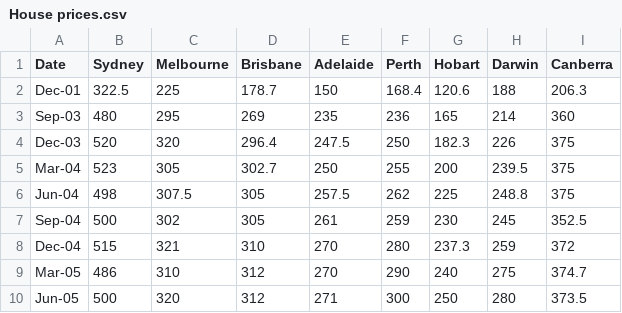
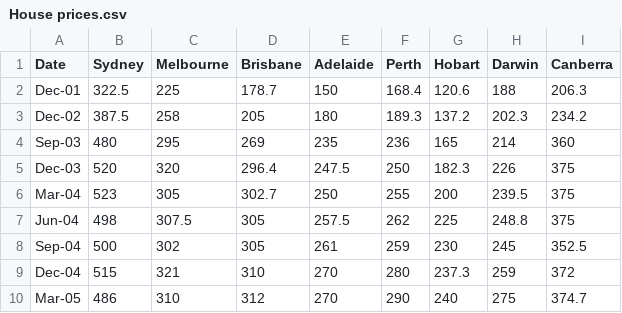
Before and after one commit to tonyl15/FIT3179, a CSV file: data/House prices.csv, drawn as a sheet; only a part is shown; the shorter side is filled out with more unchanged rows; the diff names each change by its address in the sheet, - before the commit and + after, or states it on an @@ line.

Commit message:
update data for missing values for 2002 house prices

```diff
--- a/data/House prices.csv
+++ b/data/House prices.csv
+row 3: Dec-02 | 387.5 | 258 | 205 | 180 | 189.3 | 137.2 | 202.3 | 234.2
```
Also changed, not shown: data/combined_data.csv.
